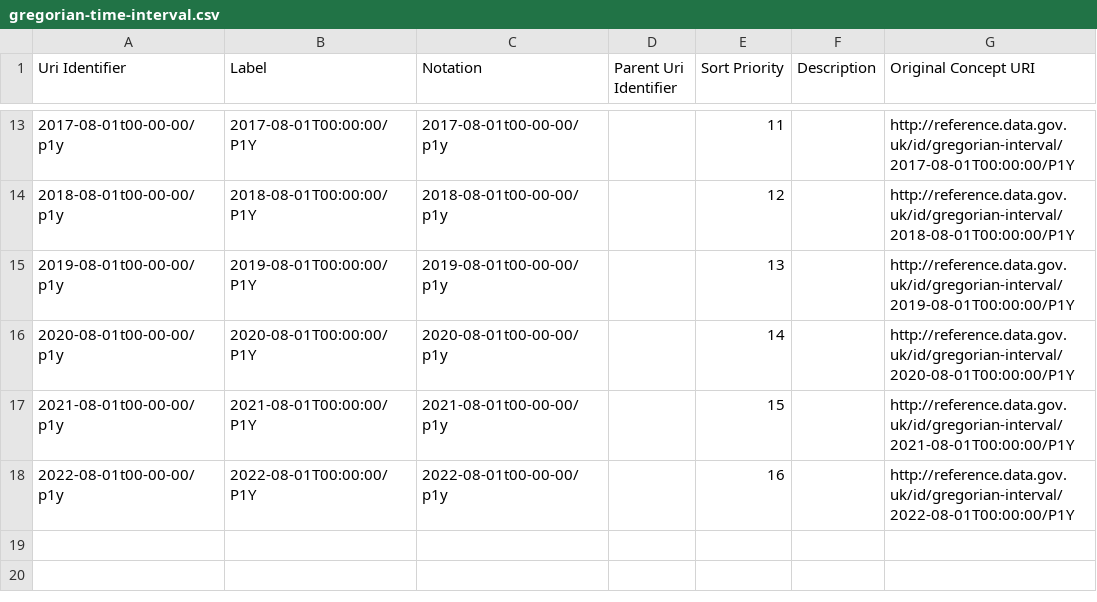
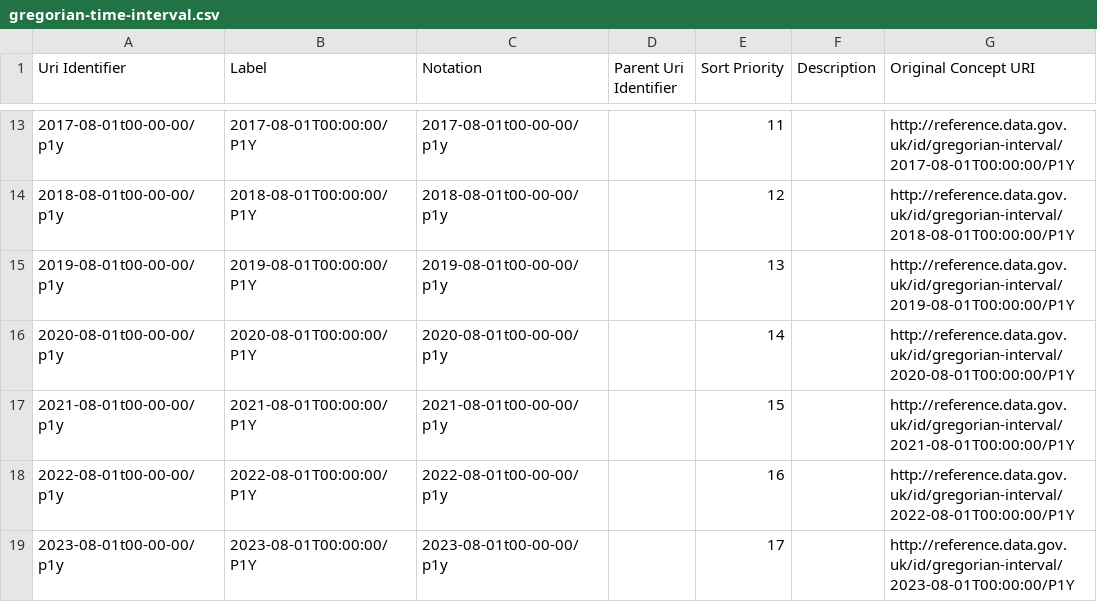
Before and after one commit to GSS-Cogs/family-ESS, a CSV file: out/child-obesity/child-obesity/gregorian-time-interval.csv, drawn as a sheet; only a part is shown, gaps mark what is left out.

```diff
--- a/out/child-obesity/child-obesity/gregorian-time-interval.csv
+++ b/out/child-obesity/child-obesity/gregorian-time-interval.csv
@@ -18 +18,2 @@ Uri Identifier,Label,Notation,Parent Uri Identifier,Sort Priority,Description,Or
 2022-08-01t00-00-00/p1y,2022-08-01T00:00:00/P1Y,2022-08-01t00-00-00/p1y,,16,,http://reference.data.gov.uk/id/gregorian-interval/2022-08-01T00:00:00/P1Y
+2023-08-01t00-00-00/p1y,2023-08-01T00:00:00/P1Y,2023-08-01t00-00-00/p1y,,17,,http://reference.data.gov.uk/id/gregorian-interval/2023-08-01T00:00:00/P1Y
```
Also changed, not shown: out/child-obesity/child-obesity/area-name.csv, out/child-obesity/child-obesity/ons-geography-code.csv, 11 other files.
